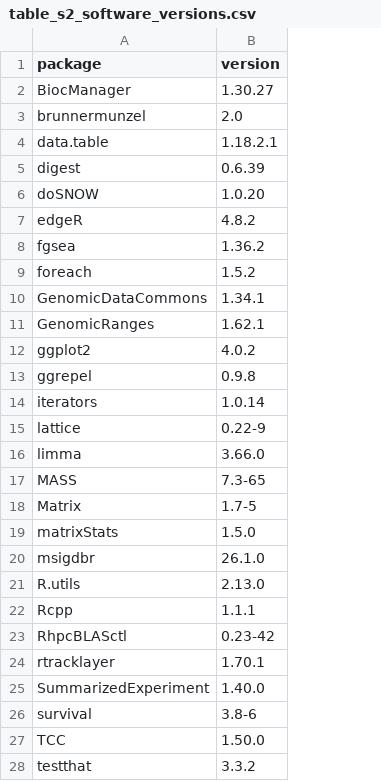
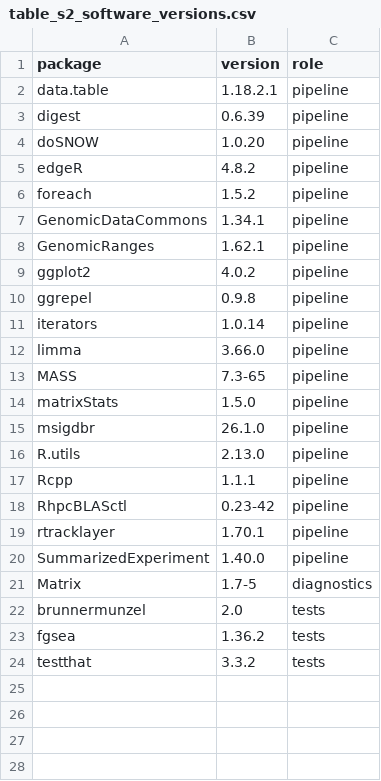
Before and after one commit to ktrh61/rstudio-docker, a CSV file: paper/gpt_review/supplementary_files/table_s2_software_versions.csv, drawn as a sheet; removed rows and columns are numbered as before the commit, all else as after; the diff names each change by its address in the sheet, - before the commit and + after, or states it on an @@ line.

```diff
--- a/paper/gpt_review/supplementary_files/table_s2_software_versions.csv
+++ b/paper/gpt_review/supplementary_files/table_s2_software_versions.csv
+column C (role), rows 2-20: all pipeline; row 24: tests
-row 2: BiocManager | 1.30.27
-row 15: lattice | 0.22-9
-row 26: survival | 3.8-6
-row 27: TCC | 1.50.0
@@ row 18 moved to row 21: Matrix @@
@@ row 3 moved to row 22: brunnermunzel @@
@@ row 8 moved to row 23: fgsea @@
```
Also changed, not shown: 5 other files.
